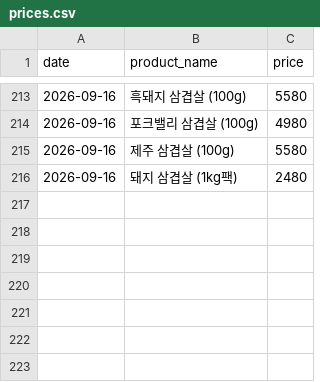
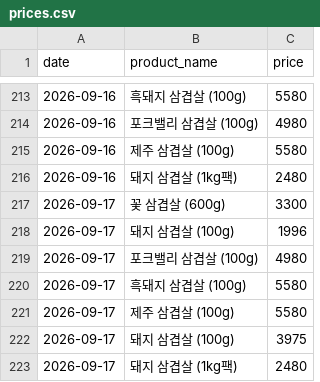
Before and after one commit to pyw31337/beautiful-babbage, a CSV file: history/prices.csv, drawn as a sheet; only a part is shown, gaps mark what is left out.

```diff
--- a/history/prices.csv
+++ b/history/prices.csv
@@ -216 +216,8 @@ date,product_name,price
 2026-09-16,돼지 삼겹살 (1kg팩),2480
+2026-09-17,꽃 삼겹살 (600g),3300
+2026-09-17,돼지 삼겹살 (100g),1996
+2026-09-17,포크밸리 삼겹살 (100g),4980
+2026-09-17,흑돼지 삼겹살 (100g),5580
+2026-09-17,제주 삼겹살 (100g),5580
+2026-09-17,돼지 삼겹살 (100g),3975
+2026-09-17,돼지 삼겹살 (1kg팩),2480
```
Also changed, not shown: 3 other files.
